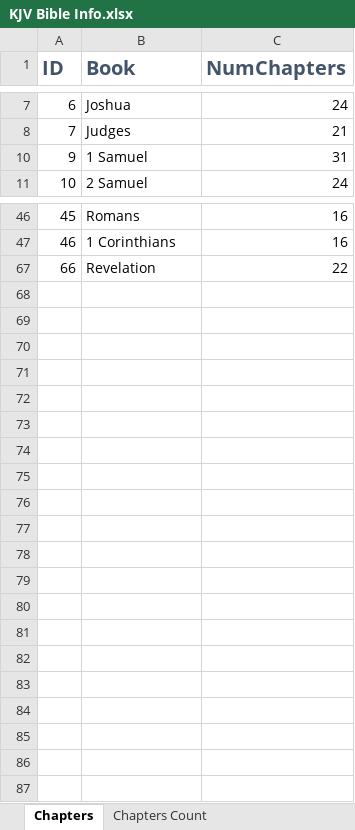
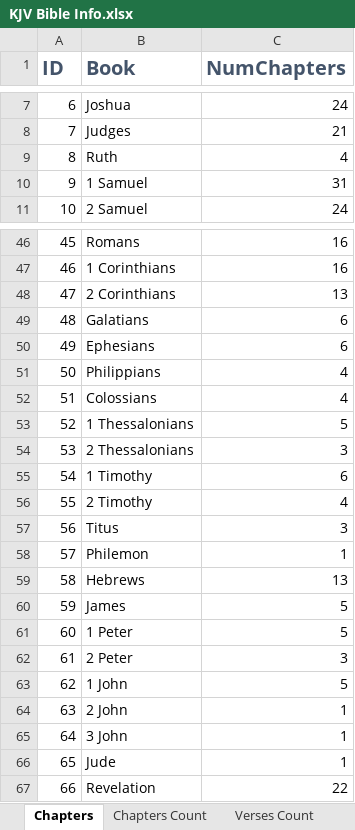
Before and after one commit to xinthose/personal_website, an Excel workbook: ref/KJV Bible Info.xlsx, sheet Chapters, drawn as a sheet; only a part is shown, gaps mark what is left out; values as stored, in another font and other column widths than the file's, no borders; the diff covers the shown part only; the diff names each change by its address in the sheet, - before the commit and + after, or states it on an @@ line.

Commit message:
start work on verse info

```diff
--- a/ref/KJV Bible Info.xlsx (sheet Chapters)
+++ b/ref/KJV Bible Info.xlsx (sheet Chapters)
+sheet tab: Verses Count
@@ row 9 unhidden: 8 | Ruth | 4 @@
@@ row 48 unhidden: 47 | 2 Corinthians | 13 @@
@@ row 49 unhidden: 48 | Galatians | 6 @@
@@ row 50 unhidden: 49 | Ephesians | 6 @@
@@ row 51 unhidden: 50 | Philippians | 4 @@
@@ row 52 unhidden: 51 | Colossians | 4 @@
@@ row 53 unhidden: 52 | 1 Thessalonians | 5 @@
@@ row 54 unhidden: 53 | 2 Thessalonians | 3 @@
@@ row 55 unhidden: 54 | 1 Timothy | 6 @@
@@ row 56 unhidden: 55 | 2 Timothy | 4 @@
@@ row 57 unhidden: 56 | Titus | 3 @@
@@ row 58 unhidden: 57 | Philemon | 1 @@
@@ row 59 unhidden: 58 | Hebrews | 13 @@
@@ row 60 unhidden: 59 | James | 5 @@
@@ row 61 unhidden: 60 | 1 Peter | 5 @@
@@ row 62 unhidden: 61 | 2 Peter | 3 @@
@@ row 63 unhidden: 62 | 1 John | 5 @@
@@ row 64 unhidden: 63 | 2 John | 1 @@
@@ row 65 unhidden: 64 | 3 John | 1 @@
@@ row 66 unhidden: 65 | Jude | 1 @@
```
Also changed, not shown: 19 hidden or unhidden rows elsewhere in this sheet, sheet Chapters Count, other sheet tabs.
